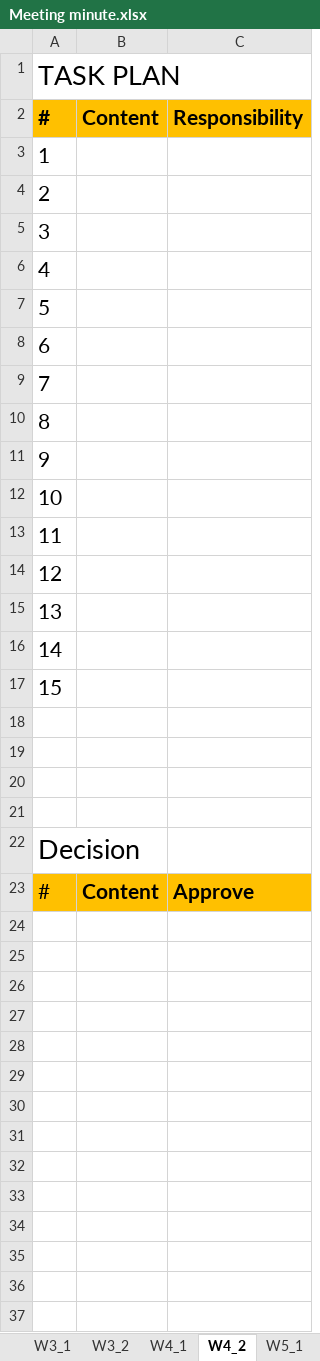
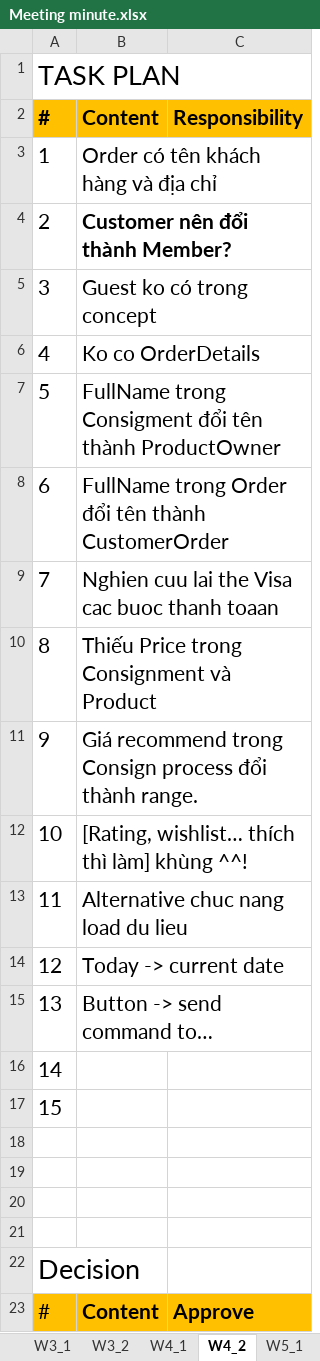
Before and after one commit to tiendan3108/CP, an Excel workbook: Source/Document/Meeting minutes/Meeting minute.xlsx, sheet W4_2, drawn as a sheet; values as stored, in another font and other column widths than the file's, no borders; the diff names each change by its address in the sheet, - before the commit and + after, or states it on an @@ line.

Commit message:
Update Meeting minute.xlsx

```diff
--- a/Source/Document/Meeting minutes/Meeting minute.xlsx (sheet W4_2)
+++ b/Source/Document/Meeting minutes/Meeting minute.xlsx (sheet W4_2)
-B3 (Content): (empty)
+B3 (Content): Order có tên khách hàng và địa chỉ
-B4 (Content): (empty)
+B4 (Content): Customer nên đổi thành Member?
-B5 (Content): (empty)
+B5 (Content): Guest ko có trong concept
-B6 (Content): (empty)
+B6 (Content): Ko co OrderDetails
-B7 (Content): (empty)
+B7 (Content): FullName trong Consigment đổi tên thành ProductOwner
-B8 (Content): (empty)
+B8 (Content): FullName trong Order đổi tên thành CustomerOrder
-B9 (Content): (empty)
+B9 (Content): Nghien cuu lai the Visa cac buoc thanh toaan
-B10 (Content): (empty)
+B10 (Content): Thiếu Price trong Consignment và Product
-B11 (Content): (empty)
+B11 (Content): Giá recommend trong Consign process đổi thành range.
-B12 (Content): (empty)
+B12 (Content): [Rating, wishlist… thích thì làm] khùng ^^!
-B13 (Content): (empty)
+B13 (Content): Alternative chuc nang load du lieu
-B14 (Content): (empty)
+B14 (Content): Today -> current date
-B15 (Content): (empty)
+B15 (Content): Button -> send command to…
```
Also changed, not shown: sheet Main.
